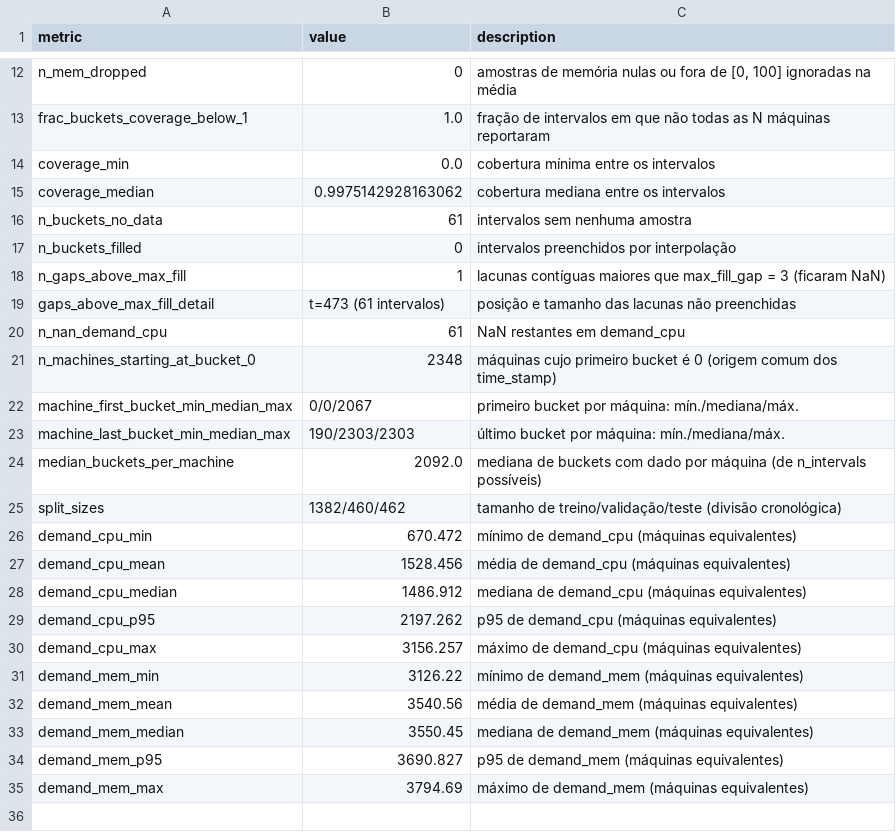
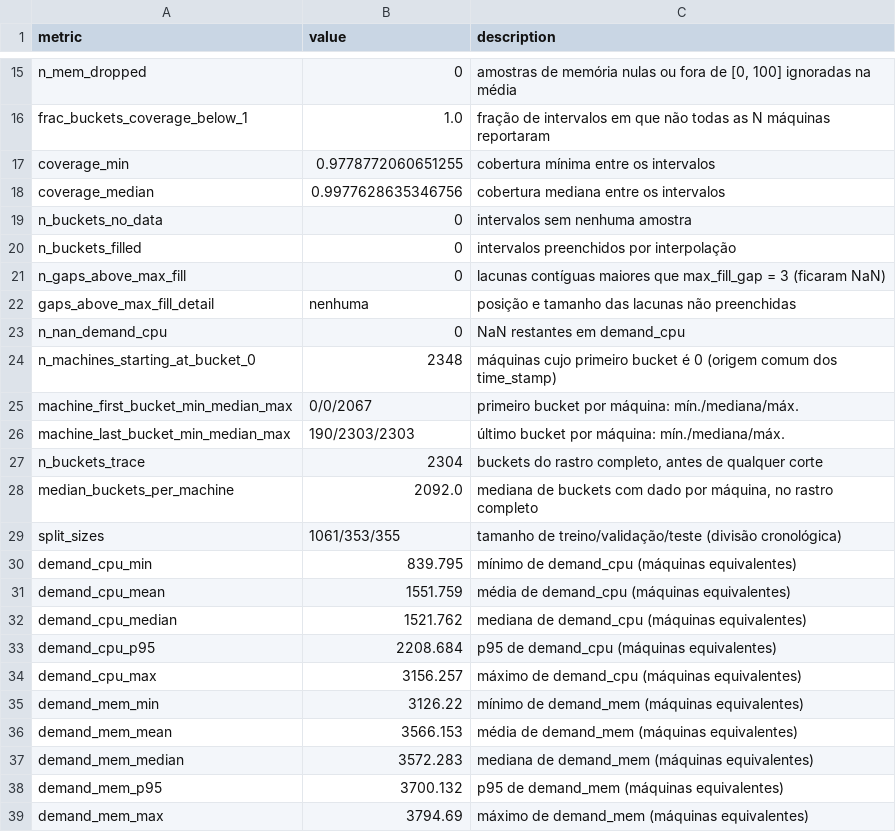
Before and after one commit to gabriellsar/predictive-cloud-autoscaling, a CSV file: results/tables/data_quality.csv, drawn as a sheet; only a part is shown, gaps mark what is left out; the diff covers the shown part only.

Commit message:
feat(fase-1): adota a definicao de demanda aprovada no G1
min_coverage = 0.9 e trim_leading_missing = true: a serie passa a ser o trecho
limpo do rastro, com 1769 intervalos (6,14 dias), cobertura minima de 0,978 e
zero NaN. Descarta 1,64 dia inicial com so 68% das maquinas reportando e o
apagao de coleta de 5 h que caia dentro do treino.

Tambem corrige o relatorio, que comparava estatisticas por maquina do rastro
completo com o numero de intervalos da serie cortada, e passa a formatar os
numeros em portugues. A fixture dos testes sinteticos agora fixa os parametros
da definicao base em vez de herda-los de configs/v0.toml.

```diff
--- a/results/tables/data_quality.csv
+++ b/results/tables/data_quality.csv
@@ -13,9 +16,9 @@ n_mem_dropped,0,"amostras de memória nulas ou fora de [0, 100] ignoradas na mé
 frac_buckets_coverage_below_1,1.0,fração de intervalos em que não todas as N máquinas reportaram
-coverage_min,0.0,cobertura mínima entre os intervalos
-coverage_median,0.9975142928163062,cobertura mediana entre os intervalos
-n_buckets_no_data,61,intervalos sem nenhuma amostra
+coverage_min,0.9778772060651255,cobertura mínima entre os intervalos
+coverage_median,0.9977628635346756,cobertura mediana entre os intervalos
+n_buckets_no_data,0,intervalos sem nenhuma amostra
 n_buckets_filled,0,intervalos preenchidos por interpolação
-n_gaps_above_max_fill,1,lacunas contíguas maiores que max_fill_gap = 3 (ficaram NaN)
-gaps_above_max_fill_detail,t=473 (61 intervalos),posição e tamanho das lacunas não preenchidas
-n_nan_demand_cpu,61,NaN restantes em demand_cpu
+n_gaps_above_max_fill,0,lacunas contíguas maiores que max_fill_gap = 3 (ficaram NaN)
+gaps_above_max_fill_detail,nenhuma,posição e tamanho das lacunas não preenchidas
+n_nan_demand_cpu,0,NaN restantes em demand_cpu
 n_machines_starting_at_bucket_0,2348,máquinas cujo primeiro bucket é 0 (origem comum dos time_stamp)
@@ -23,13 +26,14 @@ machine_first_bucket_min_median_max,0/0/2067,primeiro bucket por máquina: mín.
 machine_last_bucket_min_median_max,190/2303/2303,último bucket por máquina: mín./mediana/máx.
-median_buckets_per_machine,2092.0,mediana de buckets com dado por máquina (de n_intervals possíveis)
-split_sizes,1382/460/462,tamanho de treino/validação/teste (divisão cronológica)
-demand_cpu_min,670.472,mínimo de demand_cpu (máquinas equivalentes)
-demand_cpu_mean,1528.456,média de demand_cpu (máquinas equivalentes)
-demand_cpu_median,1486.912,mediana de demand_cpu (máquinas equivalentes)
-demand_cpu_p95,2197.262,p95 de demand_cpu (máquinas equivalentes)
+n_buckets_trace,2304,"buckets do rastro completo, antes de qualquer corte"
+median_buckets_per_machine,2092.0,"mediana de buckets com dado por máquina, no rastro completo"
+split_sizes,1061/353/355,tamanho de treino/validação/teste (divisão cronológica)
+demand_cpu_min,839.795,mínimo de demand_cpu (máquinas equivalentes)
+demand_cpu_mean,1551.759,média de demand_cpu (máquinas equivalentes)
+demand_cpu_median,1521.762,mediana de demand_cpu (máquinas equivalentes)
+demand_cpu_p95,2208.684,p95 de demand_cpu (máquinas equivalentes)
 demand_cpu_max,3156.257,máximo de demand_cpu (máquinas equivalentes)
 demand_mem_min,3126.22,mínimo de demand_mem (máquinas equivalentes)
-demand_mem_mean,3540.56,média de demand_mem (máquinas equivalentes)
-demand_mem_median,3550.45,mediana de demand_mem (máquinas equivalentes)
-demand_mem_p95,3690.827,p95 de demand_mem (máquinas equivalentes)
+demand_mem_mean,3566.153,média de demand_mem (máquinas equivalentes)
+demand_mem_median,3572.283,mediana de demand_mem (máquinas equivalentes)
+demand_mem_p95,3700.132,p95 de demand_mem (máquinas equivalentes)
 demand_mem_max,3794.69,máximo de demand_mem (máquinas equivalentes)
```
Also changed, not shown: 3 added rows and 2 edited cells elsewhere in this file, 9 other files.
